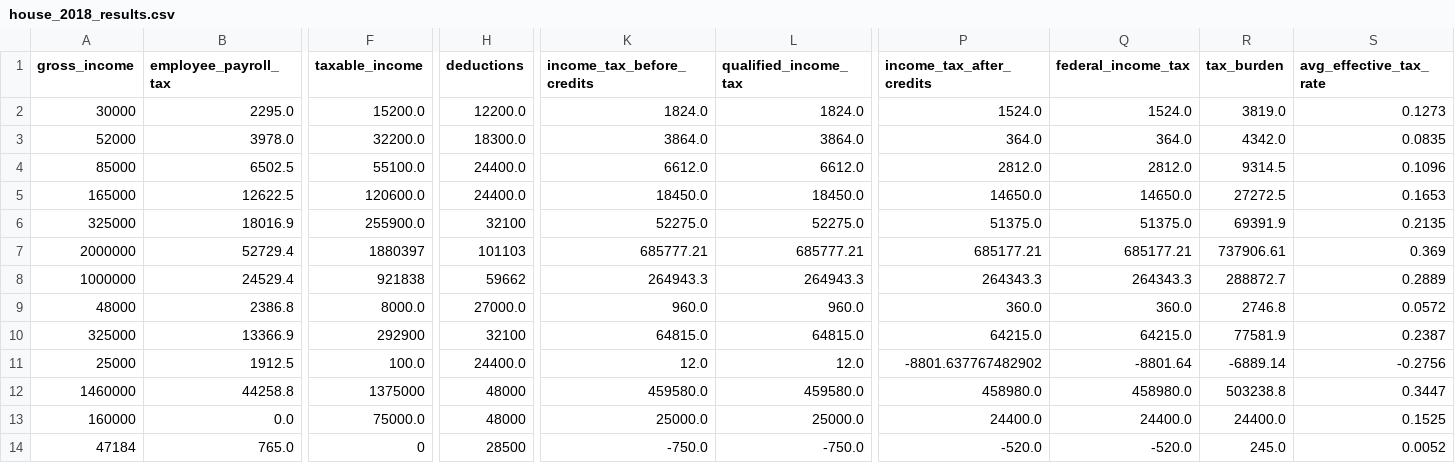
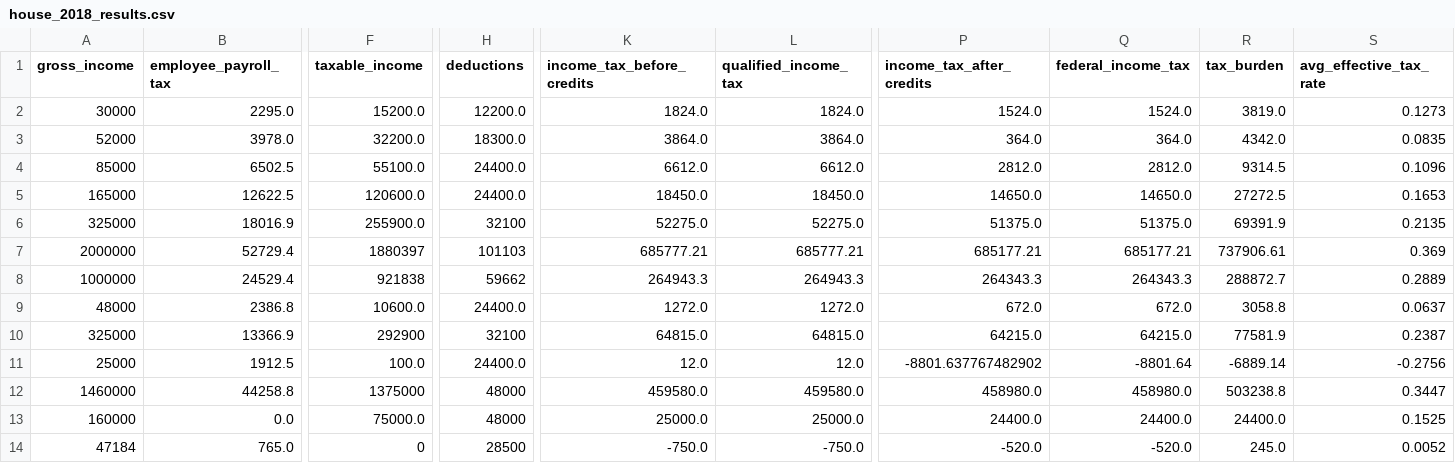
Before and after one commit to aelsibaie/taxsim, a CSV file: house_2018_results.csv, drawn as a sheet; only a part is shown, gaps mark what is left out; the diff covers the shown part only; the diff names each change by its address in the sheet, - before the commit and + after, or states it on an @@ line.

Commit message:
eliminate additional standard deduction in house wm plan

```diff
--- a/house_2018_results.csv
+++ b/house_2018_results.csv
-F9 (taxable_income): 8000.0
+F9 (taxable_income): 10600.0
-H9 (deductions): 27000.0
+H9 (deductions): 24400.0
-K9 (income_tax_before_credits): 960.0
+K9 (income_tax_before_credits): 1272.0
-L9 (qualified_income_tax): 960.0
+L9 (qualified_income_tax): 1272.0
-P9 (income_tax_after_credits): 360.0
+P9 (income_tax_after_credits): 672.0
-Q9 (federal_income_tax): 360.0
+Q9 (federal_income_tax): 672.0
-R9 (tax_burden): 2746.8
+R9 (tax_burden): 3058.8
-S9 (avg_effective_tax_rate): 0.0572
+S9 (avg_effective_tax_rate): 0.0637
```
Also changed, not shown: 1 edited cell elsewhere in this file, current_law_results.csv, 2 other files.
